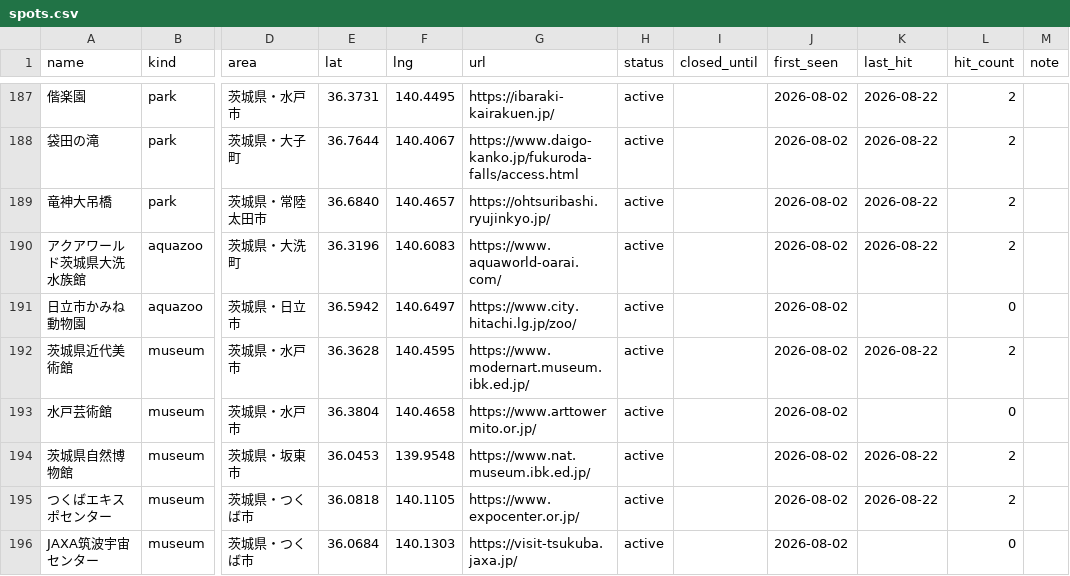
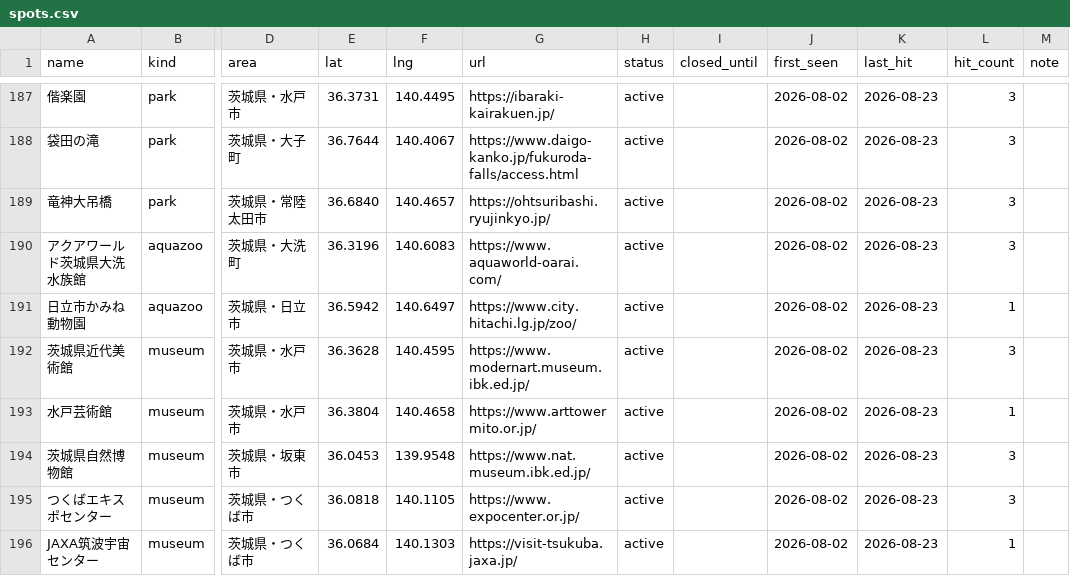
Before and after one commit to the-ready/player-one, a CSV file: data/spots.csv, drawn as a sheet; only a part is shown, gaps mark what is left out; the diff covers the shown part only; the diff names each change by its address in the sheet, - before the commit and + after, or states it on an @@ line.

```diff
--- a/data/spots.csv
+++ b/data/spots.csv
-K187:K190 (last_hit): 2026-08-22
+K187:K190 (last_hit): 2026-08-23
-L187:L190 (hit_count): 2
+L187:L190 (hit_count): 3
-K191 (last_hit): (empty)
+K191 (last_hit): 2026-08-23
-L191 (hit_count): 0
+L191 (hit_count): 1
-K192 (last_hit): 2026-08-22
+K192 (last_hit): 2026-08-23
-L192 (hit_count): 2
+L192 (hit_count): 3
-K193 (last_hit): (empty)
+K193 (last_hit): 2026-08-23
-L193 (hit_count): 0
+L193 (hit_count): 1
-K194:K195 (last_hit): 2026-08-22
+K194:K195 (last_hit): 2026-08-23
-L194:L195 (hit_count): 2
+L194:L195 (hit_count): 3
-K196 (last_hit): (empty)
+K196 (last_hit): 2026-08-23
-L196 (hit_count): 0
+L196 (hit_count): 1
```
Also changed, not shown: 4 added rows and 88 edited cells elsewhere in this file, 2 other files.
